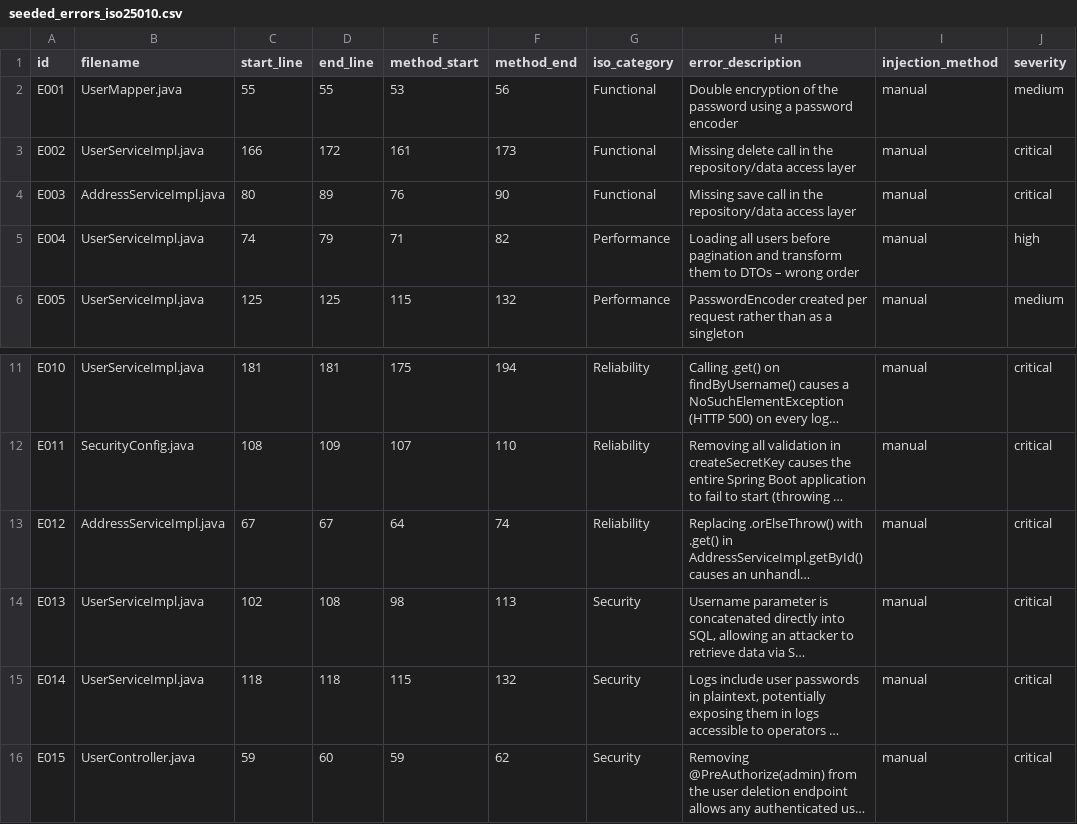
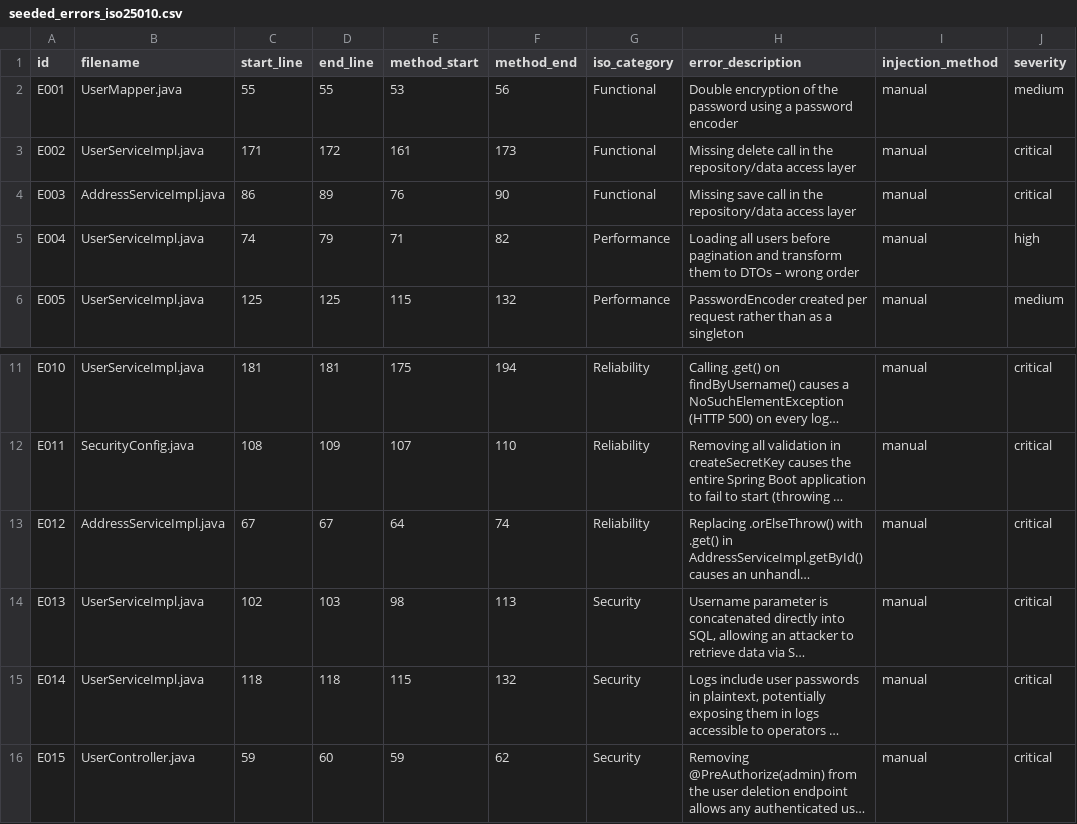
Before and after one commit to G1t-Happens/llm-code-quality-experiment, a CSV file: docs/experiment/ground_truth/seeded_errors_iso25010.csv, drawn as a sheet; only a part is shown, gaps mark what is left out; long unchanged cells end in …; the diff names each change by its address in the sheet, - before the commit and + after, or states it on an @@ line.

Commit message:
update

```diff
--- a/docs/experiment/ground_truth/seeded_errors_iso25010.csv
+++ b/docs/experiment/ground_truth/seeded_errors_iso25010.csv
-C3 (start_line): 166
+C3 (start_line): 171
-C4 (start_line): 80
+C4 (start_line): 86
-D14 (end_line): 108
+D14 (end_line): 103
```
